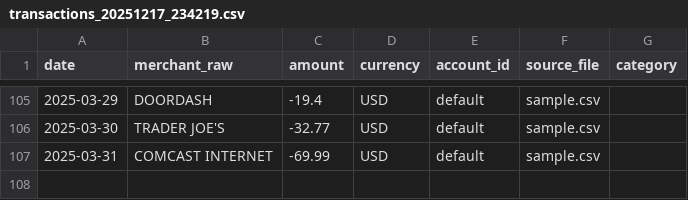
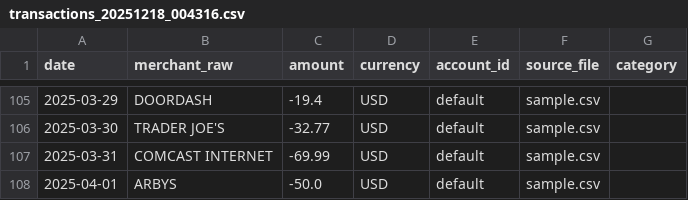
Before and after one commit to BHM03/CapstoneProject, a CSV file: PFA/data/processed/transactions_20251218_004316.csv (was PFA/data/processed/transactions_20251217_234219.csv), drawn as a sheet; only a part is shown, gaps mark what is left out; the diff names each change by its address in the sheet, - before the commit and + after, or states it on an @@ line.

```diff
--- a/PFA/data/processed/transactions_20251217_234219.csv
+++ b/PFA/data/processed/transactions_20251218_004316.csv
+row 108: 2025-04-01 | ARBYS | -50.0 | USD | default | sample.csv
```
Also changed, not shown: PFA/data/raw/sample.csv, 2 other files.
